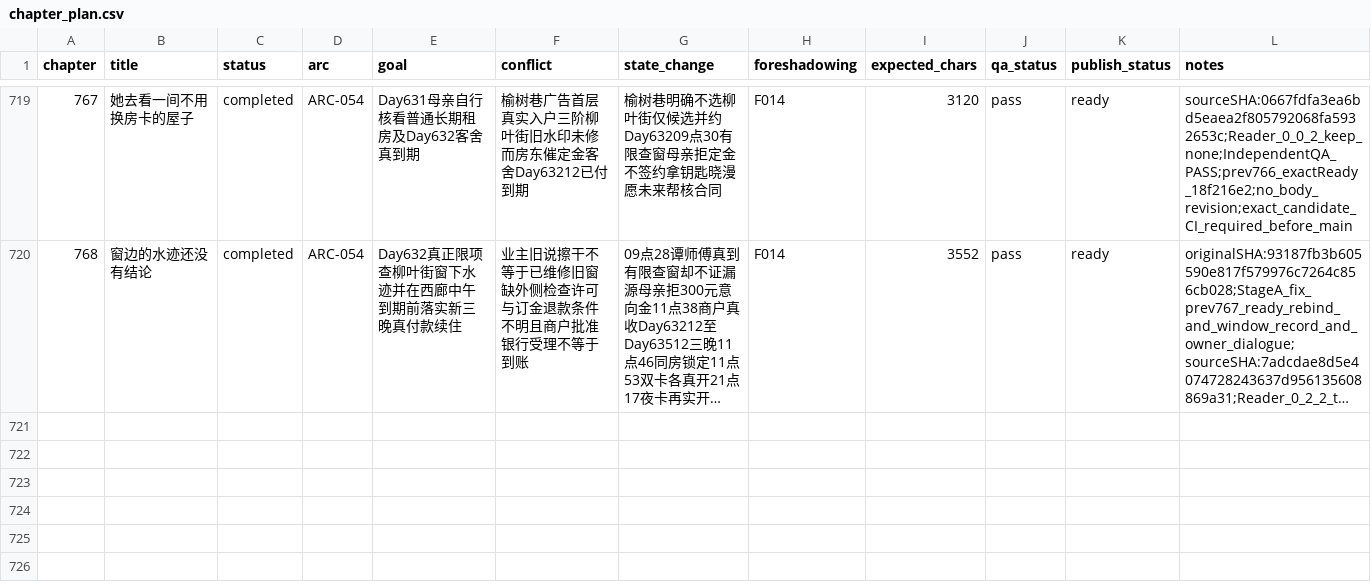
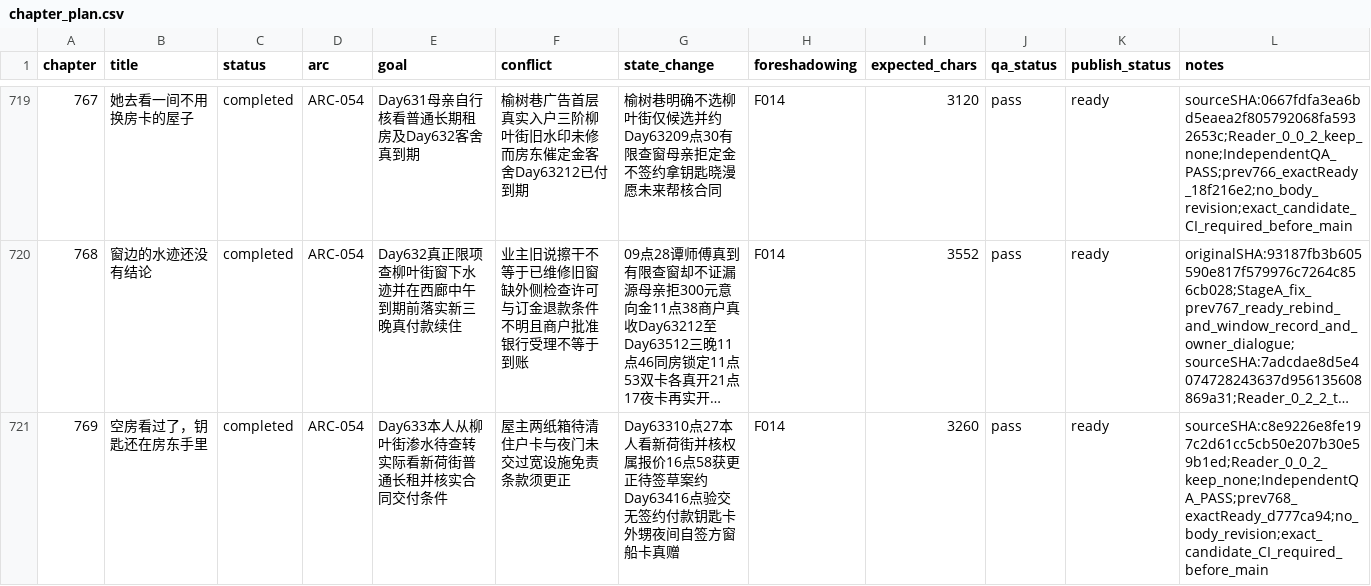
Before and after one commit to GcMin/fanqie-novel, a CSV file: plans/chapter_plan.csv, drawn as a sheet; only a part is shown, gaps mark what is left out; long unchanged cells end in …; the diff names each change by its address in the sheet, - before the commit and + after, or states it on an @@ line.

Commit message:
Audit 769: independent Reader and QA, Memory, ready

```diff
--- a/plans/chapter_plan.csv
+++ b/plans/chapter_plan.csv
+row 721: 769 | 空房看过了，钥匙还在房东手里 | completed | ARC-054 | Day633本人从柳叶街渗水待查转实际看新荷街普通长租并核实合同交付条件 | 屋主两纸箱待清住户卡与夜门未交过宽设施免责条款须更正 | Day63310点27本人看新荷街并核权属报价16点58获更正待签草案约Day63416点验交无签约付款钥匙卡外甥夜间自签方窗船卡真赠 | F014 | 3260 | pass | ready | sourceSHA:c8e9226e8fe197c2d61cc5cb50e207b30e59b1ed;Reader_0_0_2_keep_none;IndependentQA_PASS;prev768_exactReady_d777ca94;no_body_revision;exact_candidate_CI_required_before_main
```
Also changed, not shown: memory/foreshadowing.csv, memory/timeline.csv, 11 other files.
